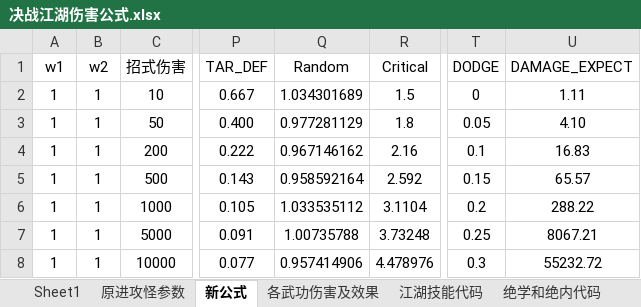
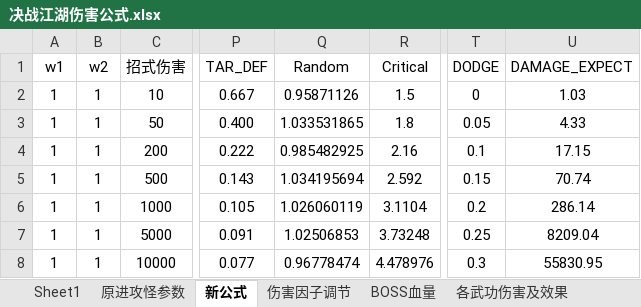
Before and after one commit to lhing17/JZJH, an Excel workbook: doc/数据表/决战江湖伤害公式.xlsx, sheet 新公式, drawn as a sheet; only a part is shown, gaps mark what is left out; values as stored, in another font and other column widths than the file's, no borders; the diff names each change by its address in the sheet, - before the commit and + after, or states it on an @@ line.

```diff
--- a/doc/数据表/决战江湖伤害公式.xlsx (sheet 新公式)
+++ b/doc/数据表/决战江湖伤害公式.xlsx (sheet 新公式)
+sheet tab: 伤害因子调节
-Q2 (Random): 1.034301689
+Q2 (Random): 0.95871126
-U2 (DAMAGE_EXPECT): 1.11
+U2 (DAMAGE_EXPECT): 1.03
-Q3 (Random): 0.977281129
+Q3 (Random): 1.033531865
-U3 (DAMAGE_EXPECT): 4.10
+U3 (DAMAGE_EXPECT): 4.33
-Q4 (Random): 0.967146162
+Q4 (Random): 0.985482925
-U4 (DAMAGE_EXPECT): 16.83
+U4 (DAMAGE_EXPECT): 17.15
-Q5 (Random): 0.958592164
+Q5 (Random): 1.034195694
-U5 (DAMAGE_EXPECT): 65.57
+U5 (DAMAGE_EXPECT): 70.74
-Q6 (Random): 1.033535112
+Q6 (Random): 1.026060119
-U6 (DAMAGE_EXPECT): 288.22
+U6 (DAMAGE_EXPECT): 286.14
-Q7 (Random): 1.00735788
+Q7 (Random): 1.02506853
-U7 (DAMAGE_EXPECT): 8067.21
+U7 (DAMAGE_EXPECT): 8209.04
-Q8 (Random): 0.957414906
+Q8 (Random): 0.96778474
-U8 (DAMAGE_EXPECT): 55232.72
+U8 (DAMAGE_EXPECT): 55830.95
```
Also changed, not shown: sheet BOSS血量, sheet 原进攻怪参数, other sheet tabs, 12 other files.
